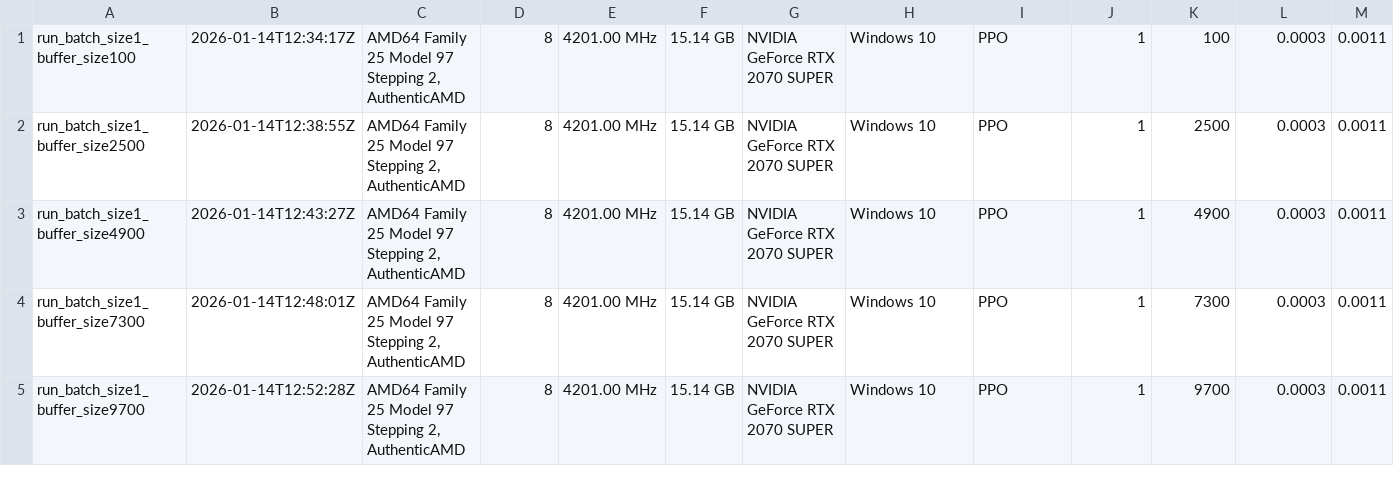
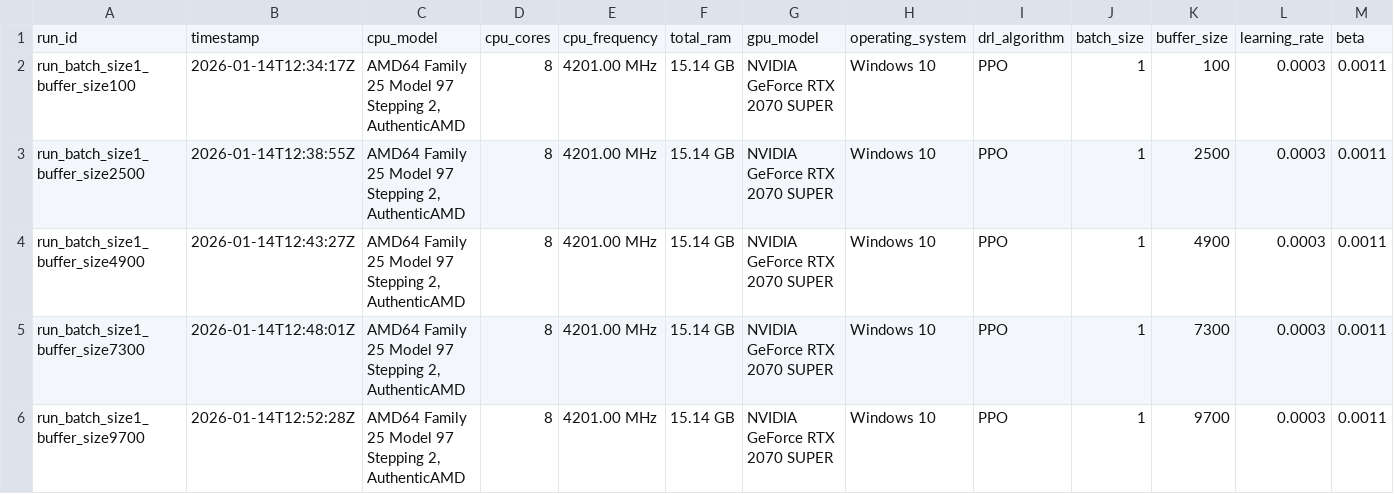
Before and after one commit to omar1575/project_2_1_group_7, a CSV file: Data/Moritz_Data.csv, drawn as a sheet; only a part is shown; rows hold the shown columns only; the diff names each change by its address in the sheet, - before the commit and + after, or states it on an @@ line.

Commit message:
small fix with header columns
header columns appeared to be missing at the top. fixed the issue by adding them.

```diff
--- a/Data/Moritz_Data.csv
+++ b/Data/Moritz_Data.csv
+row 1: run_id | timestamp | cpu_model | cpu_cores | cpu_frequency | total_ram | gpu_model | operating_system | drl_algorithm | batch_size | buffer_size | learning_rate | beta
```
